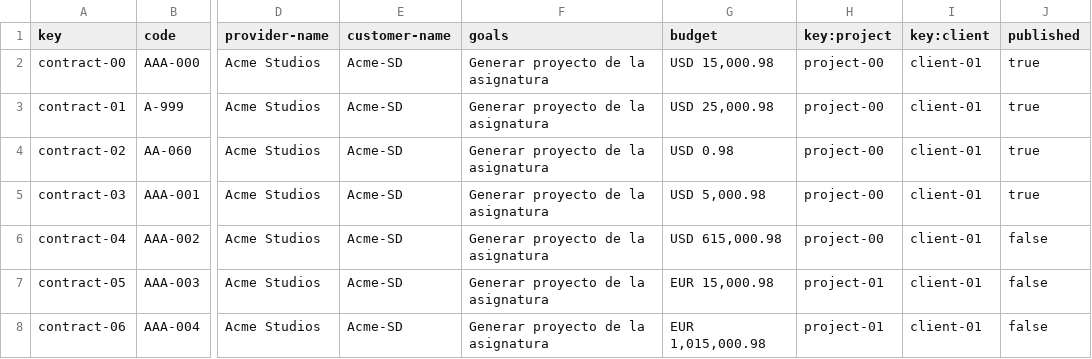
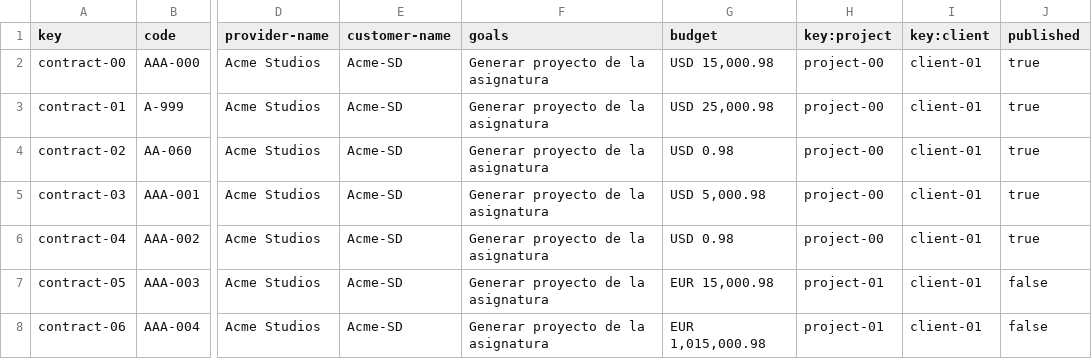
Before and after one commit to DP2-2023-2024-C1-001/Acme-SF-D04, a CSV file: src/main/webapp/WEB-INF/resources/sample-data/contract.csv, drawn as a sheet; only a part is shown, gaps mark what is left out; the diff names each change by its address in the sheet, - before the commit and + after, or states it on an @@ line.

```diff
--- a/src/main/webapp/WEB-INF/resources/sample-data/contract.csv
+++ b/src/main/webapp/WEB-INF/resources/sample-data/contract.csv
-G6 (budget): USD 615,000.98
+G6 (budget): USD 0.98
-J6 (published): false
+J6 (published): true
```
Also changed, not shown: src/main/webapp/WEB-INF/resources/sample-data/progress-log.csv, 12 other files.
